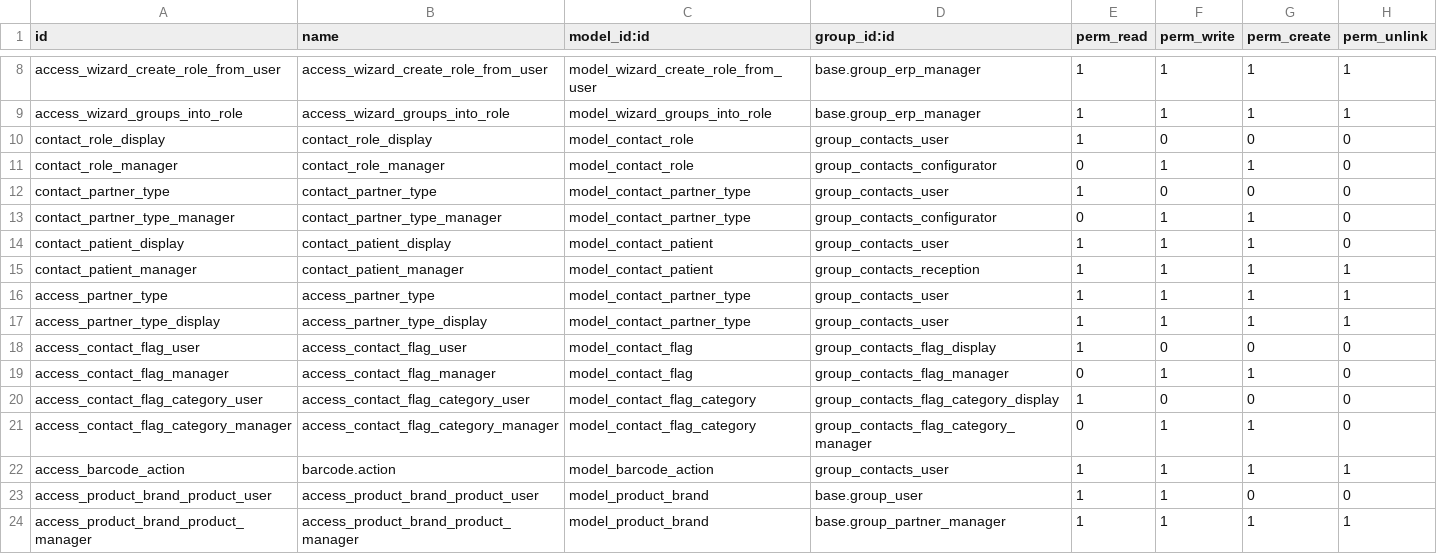
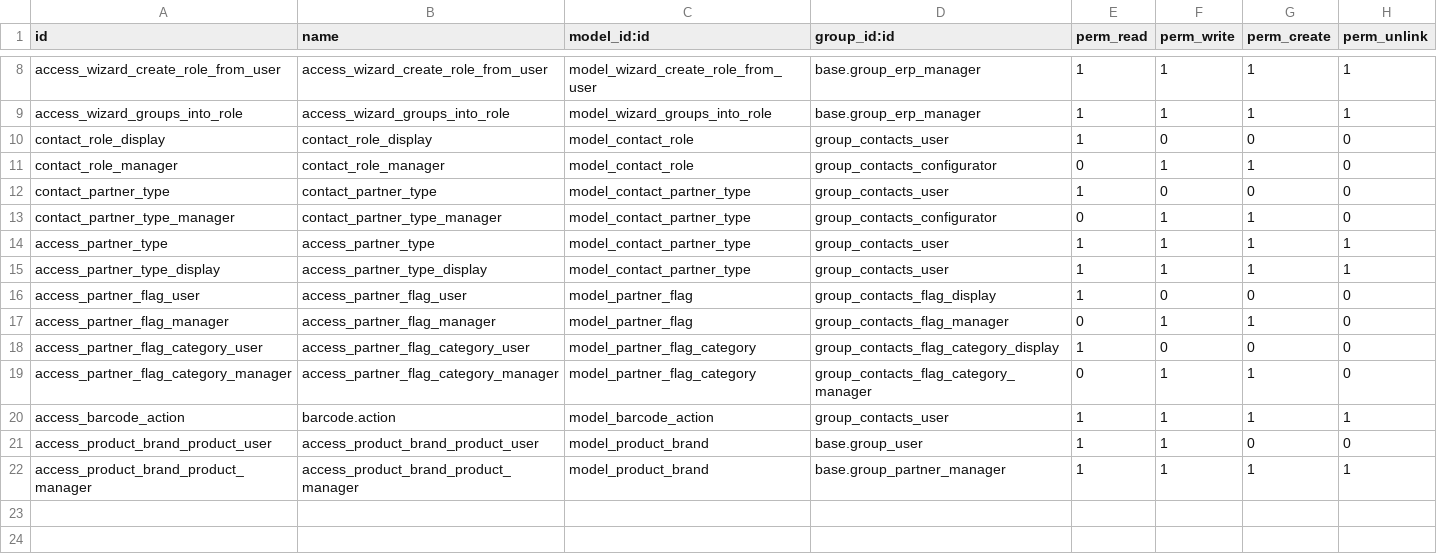
Before and after one commit to jwilkinson1122/custom_addons, a CSV file: nwpl_odoo_master/security/ir.model.access.csv, drawn as a sheet; only a part is shown, gaps mark what is left out.

```diff
--- a/nwpl_odoo_master/security/ir.model.access.csv
+++ b/nwpl_odoo_master/security/ir.model.access.csv
@@ -13,10 +13,8 @@ contact_partner_type,contact_partner_type,model_contact_partner_type,group_conta
 contact_partner_type_manager,contact_partner_type_manager,model_contact_partner_type,group_contacts_configurator,0,1,1,0
-contact_patient_display,contact_patient_display,model_contact_patient,group_contacts_user,1,1,1,0
-contact_patient_manager,contact_patient_manager,model_contact_patient,group_contacts_reception,1,1,1,1
 access_partner_type,access_partner_type,model_contact_partner_type,group_contacts_user,1,1,1,1
 access_partner_type_display,access_partner_type_display,model_contact_partner_type,group_contacts_user,1,1,1,1
-access_contact_flag_user,access_contact_flag_user,model_contact_flag,group_contacts_flag_display,1,0,0,0
-access_contact_flag_manager,access_contact_flag_manager,model_contact_flag,group_contacts_flag_manager,0,1,1,0
-access_contact_flag_category_user,access_contact_flag_category_user,model_contact_flag_category,group_contacts_flag_category_display,1,0,0,0
-access_contact_flag_category_manager,access_contact_flag_category_manager,model_contact_flag_category,group_contacts_flag_category_manager,0,1,1,0
+access_partner_flag_user,access_partner_flag_user,model_partner_flag,group_contacts_flag_display,1,0,0,0
+access_partner_flag_manager,access_partner_flag_manager,model_partner_flag,group_contacts_flag_manager,0,1,1,0
+access_partner_flag_category_user,access_partner_flag_category_user,model_partner_flag_category,group_contacts_flag_category_display,1,0,0,0
+access_partner_flag_category_manager,access_partner_flag_category_manager,model_partner_flag_category,group_contacts_flag_category_manager,0,1,1,0
 access_barcode_action,barcode.action,model_barcode_action,group_contacts_user,1,1,1,1
```
Also changed, not shown: 29 other files.
